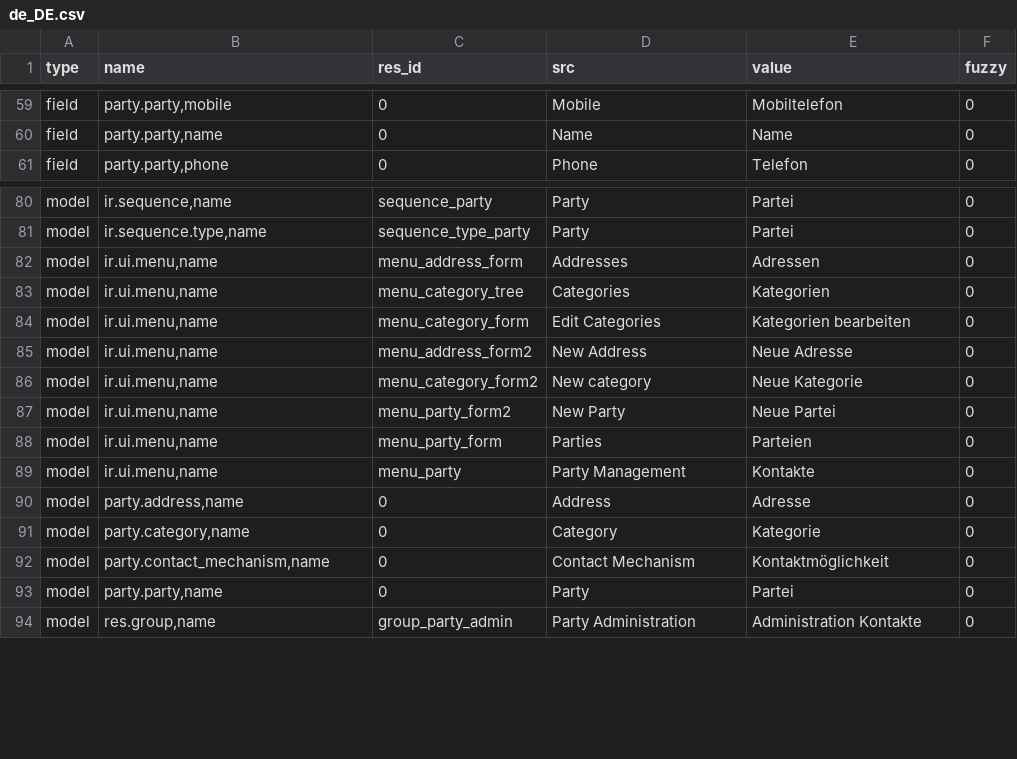
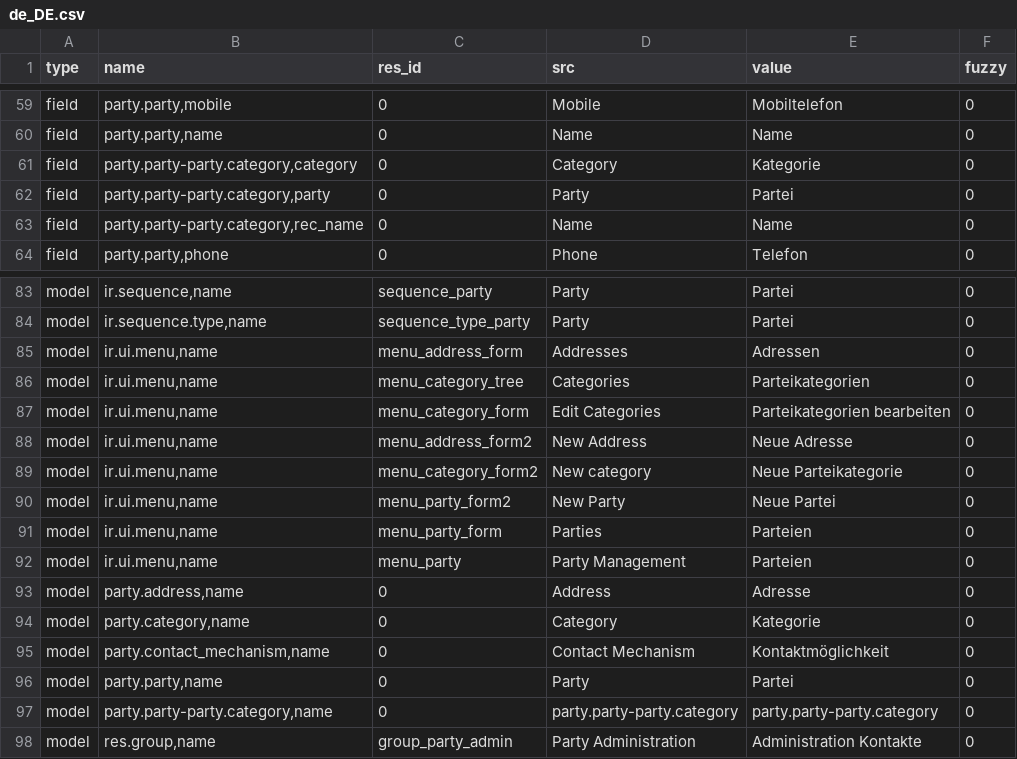
Before and after one commit to PritishC/party, a CSV file: de_DE.csv, drawn as a sheet; only a part is shown, gaps mark what is left out.

Commit message:
Update translation for de_DE

```diff
--- a/de_DE.csv
+++ b/de_DE.csv
@@ -60,2 +60,5 @@ field,"party.party,mobile",0,Mobile,Mobiltelefon,0
 field,"party.party,name",0,Name,Name,0
+field,"party.party-party.category,category",0,Category,Kategorie,0
+field,"party.party-party.category,party",0,Party,Partei,0
+field,"party.party-party.category,rec_name",0,Name,Name,0
 field,"party.party,phone",0,Phone,Telefon,0
@@ -82,9 +85,9 @@ model,"ir.sequence.type,name",sequence_type_party,Party,Partei,0
 model,"ir.ui.menu,name",menu_address_form,Addresses,Adressen,0
-model,"ir.ui.menu,name",menu_category_tree,Categories,Kategorien,0
-model,"ir.ui.menu,name",menu_category_form,Edit Categories,Kategorien bearbeiten,0
+model,"ir.ui.menu,name",menu_category_tree,Categories,Parteikategorien,0
+model,"ir.ui.menu,name",menu_category_form,Edit Categories,Parteikategorien bearbeiten,0
 model,"ir.ui.menu,name",menu_address_form2,New Address,Neue Adresse,0
-model,"ir.ui.menu,name",menu_category_form2,New category,Neue Kategorie,0
+model,"ir.ui.menu,name",menu_category_form2,New category,Neue Parteikategorie,0
 model,"ir.ui.menu,name",menu_party_form2,New Party,Neue Partei,0
 model,"ir.ui.menu,name",menu_party_form,Parties,Parteien,0
-model,"ir.ui.menu,name",menu_party,Party Management,Kontakte,0
+model,"ir.ui.menu,name",menu_party,Party Management,Parteien,0
 model,"party.address,name",0,Address,Adresse,0
@@ -93,2 +96,3 @@ model,"party.contact_mechanism,name",0,Contact Mechanism,Kontaktmöglichkeit,0
 model,"party.party,name",0,Party,Partei,0
+model,"party.party-party.category,name",0,party.party-party.category,party.party-party.category,0
 model,"res.group,name",group_party_admin,Party Administration,Administration Kontakte,0
```
